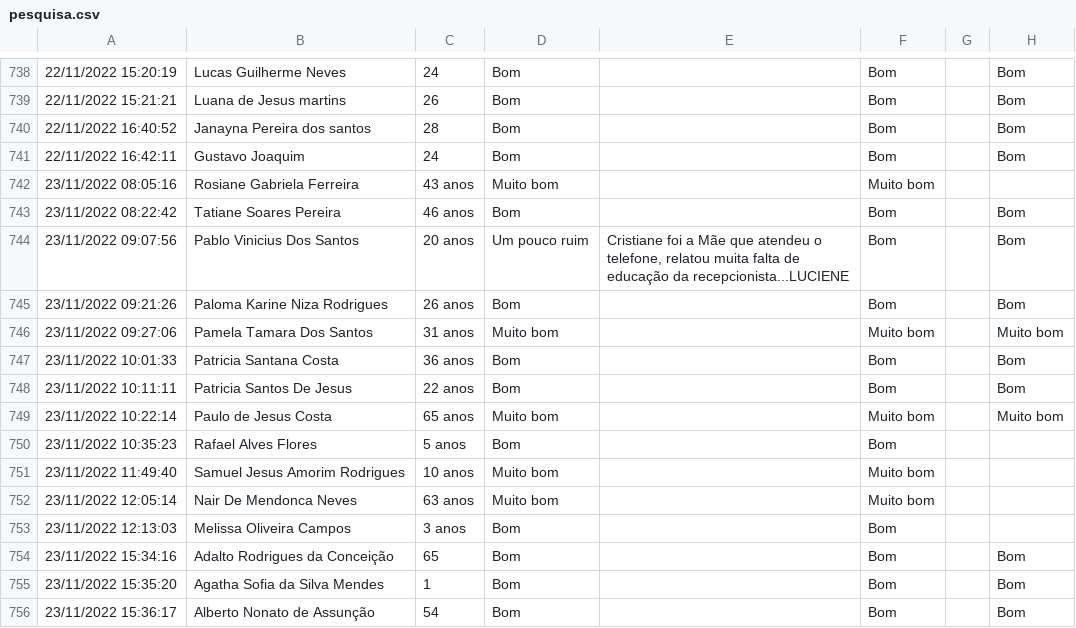
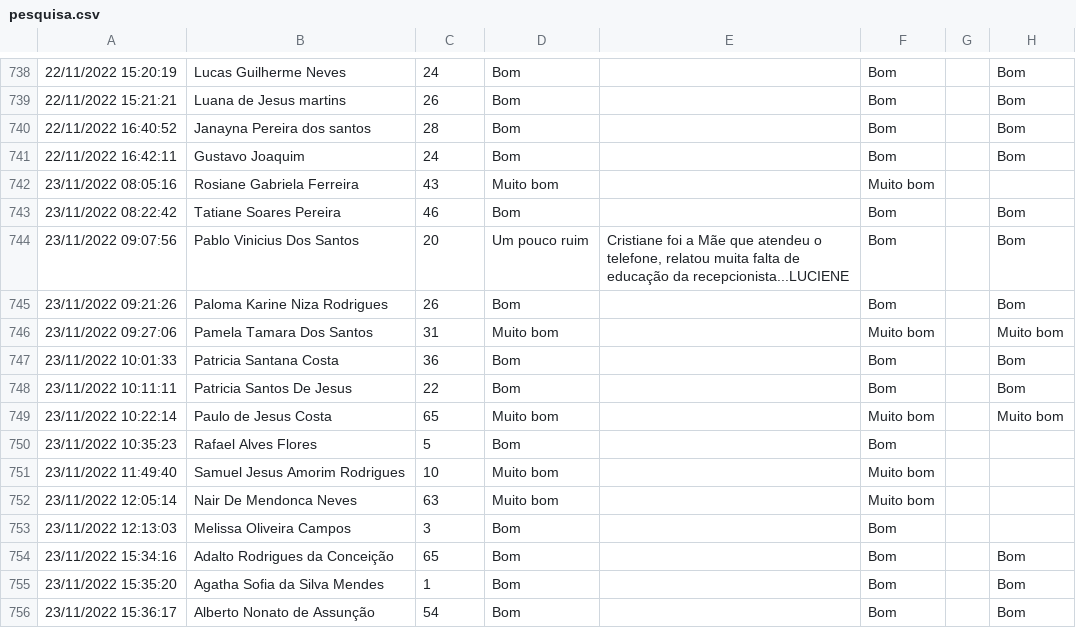
Before and after one commit to joaofaugusto/joaofaugusto, a CSV file: pesquisa.csv, drawn as a sheet; only a part is shown, gaps mark what is left out; the diff covers the shown part only; the diff names each change by its address in the sheet, - before the commit and + after, or states it on an @@ line.

```diff
--- a/pesquisa.csv
+++ b/pesquisa.csv
-C742: 43 anos
+C742: 43
-C743: 46 anos
+C743: 46
-C744: 20 anos
+C744: 20
-C745: 26 anos
+C745: 26
-C746: 31 anos
+C746: 31
-C747: 36 anos
+C747: 36
-C748: 22 anos
+C748: 22
-C749: 65 anos
+C749: 65
-C750: 5 anos
+C750: 5
-C751: 10 anos
+C751: 10
-C752: 63 anos
+C752: 63
-C753: 3 anos
+C753: 3
```
Also changed, not shown: 3 added rows and 36 edited cells elsewhere in this file.
